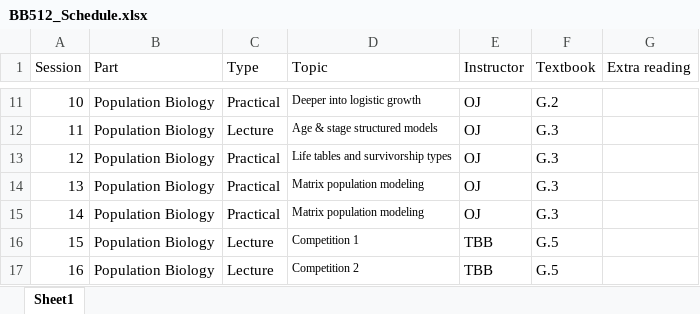
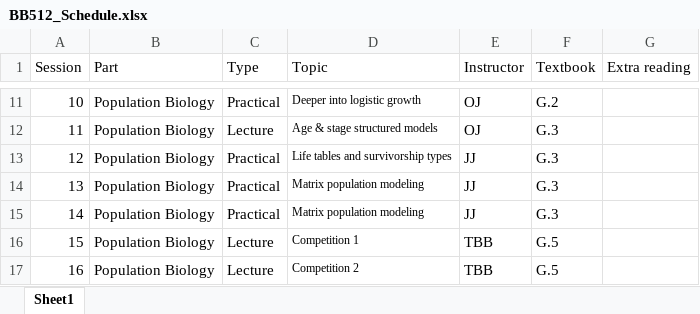
Before and after one commit to jonesor/BB512_Book, an Excel workbook: BB512_Schedule.xlsx, sheet Sheet1, drawn as a sheet; only a part is shown, gaps mark what is left out; values as stored, in another font and other column widths than the file's, no borders; the diff names each change by its address in the sheet, - before the commit and + after, or states it on an @@ line.

Commit message:
Added JJ to the schedule

```diff
--- a/BB512_Schedule.xlsx (sheet Sheet1)
+++ b/BB512_Schedule.xlsx (sheet Sheet1)
-E13:E15 (Instructor): OJ
+E13:E15 (Instructor): JJ
```
Also changed, not shown: 43 other files.
